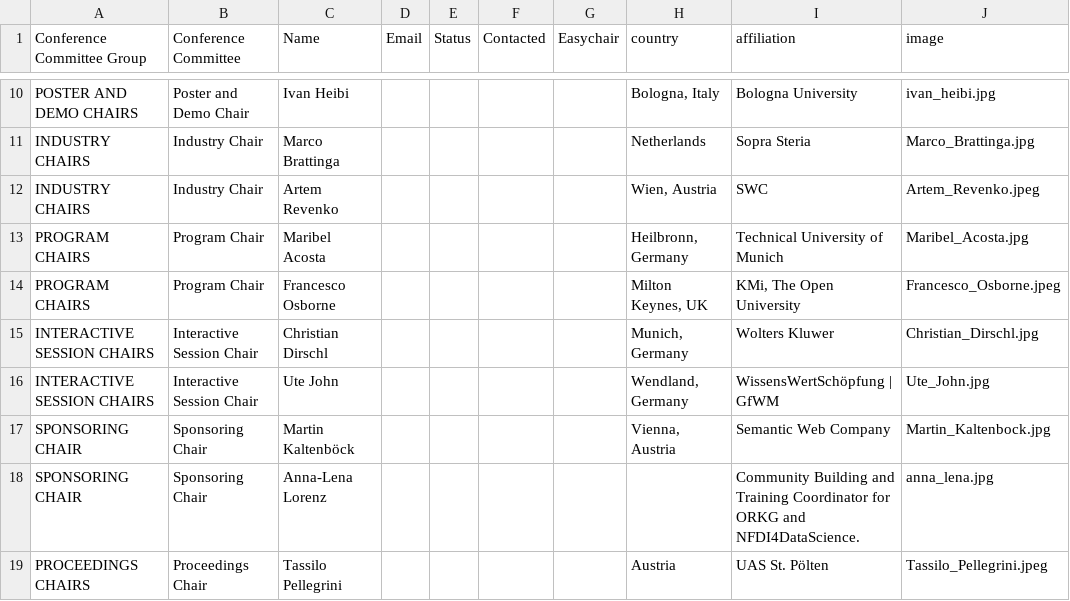
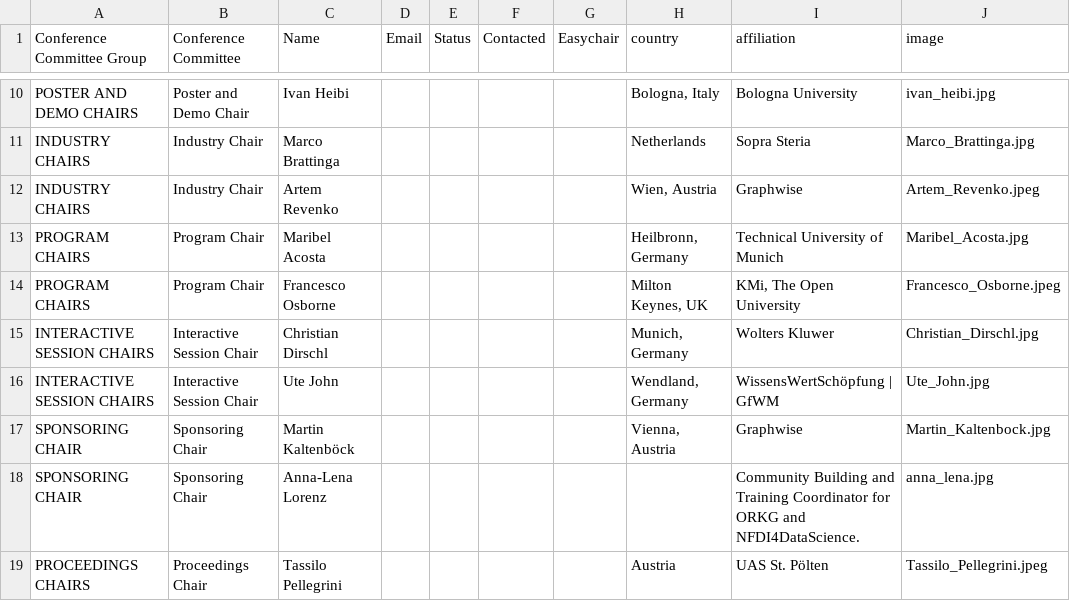
Before and after one commit to SEMANTiCS-org/2025-semantics-org.github.io, a CSV file: content/oc.csv, drawn as a sheet; only a part is shown, gaps mark what is left out.

Commit message:
fix: oc members affiliation

```diff
--- a/content/oc.csv
+++ b/content/oc.csv
@@ -11,3 +11,3 @@ POSTER AND DEMO CHAIRS,Poster and Demo Chair,Ivan Heibi,,,,,"Bologna, Italy",Bol
 INDUSTRY CHAIRS,Industry Chair,Marco Brattinga,,,,,"Netherlands",Sopra Steria,Marco_Brattinga.jpg
-INDUSTRY CHAIRS,Industry Chair,Artem Revenko,,,,,"Wien, Austria",SWC,Artem_Revenko.jpeg
+INDUSTRY CHAIRS,Industry Chair,Artem Revenko,,,,,"Wien, Austria",Graphwise,Artem_Revenko.jpeg
 PROGRAM CHAIRS,Program Chair,Maribel Acosta,,,,,"Heilbronn, Germany",Technical University of Munich,Maribel_Acosta.jpg
@@ -16,3 +16,3 @@ INTERACTIVE SESSION CHAIRS,Interactive Session Chair,Christian Dirschl,,,,,"Muni
 INTERACTIVE SESSION CHAIRS,Interactive Session Chair,Ute John,,,,,"Wendland, Germany",WissensWertSchöpfung | GfWM,Ute_John.jpg
-SPONSORING CHAIR,Sponsoring  Chair,Martin Kaltenböck,,,,,"Vienna, Austria",Semantic Web Company,Martin_Kaltenbock.jpg
+SPONSORING CHAIR,Sponsoring  Chair,Martin Kaltenböck,,,,,"Vienna, Austria",Graphwise,Martin_Kaltenbock.jpg
 SPONSORING CHAIR,Sponsoring  Chair,Anna-Lena Lorenz,,,,,"",Community Building and Training Coordinator for ORKG and NFDI4DataScience.,anna_lena.jpg
```
